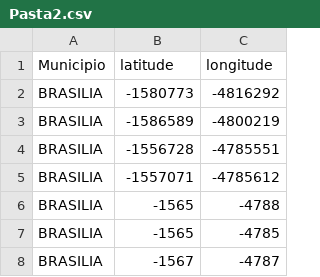
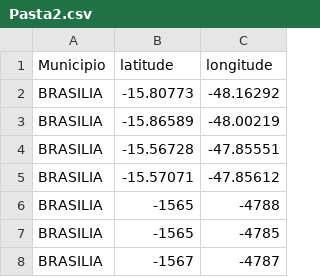
Before and after one commit to ThCP00/PI, a CSV file: Pasta2.csv, drawn as a sheet; only a part is shown.

Commit message:
Update Pasta2.csv

```diff
--- a/Pasta2.csv
+++ b/Pasta2.csv
@@ -1,6 +1,6 @@
 Municipio;latitude;longitude
-BRASILIA;-1580773;-4816292
-BRASILIA;-1586589;-4800219
-BRASILIA;-1556728;-4785551
-BRASILIA;-1557071;-4785612
+BRASILIA;-15.80773;-48.16292
+BRASILIA;-15.86589;-48.00219
+BRASILIA;-15.56728;-47.85551
+BRASILIA;-15.57071;-47.85612
 BRASILIA;-1565;-4788
```
